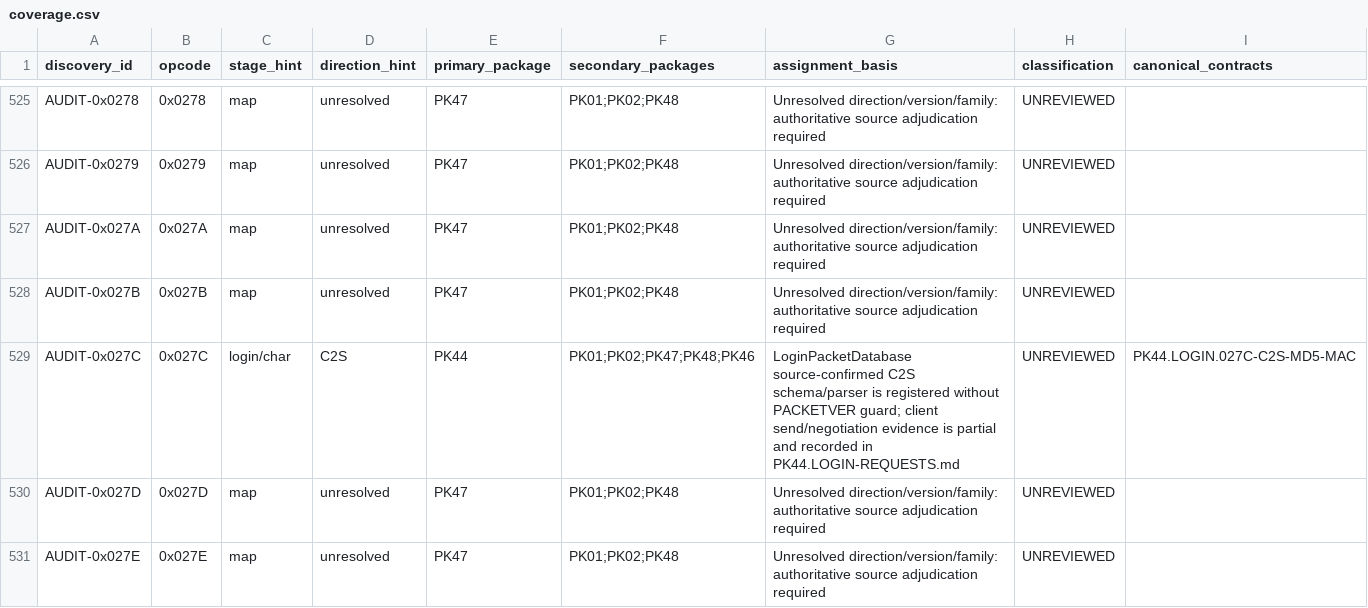
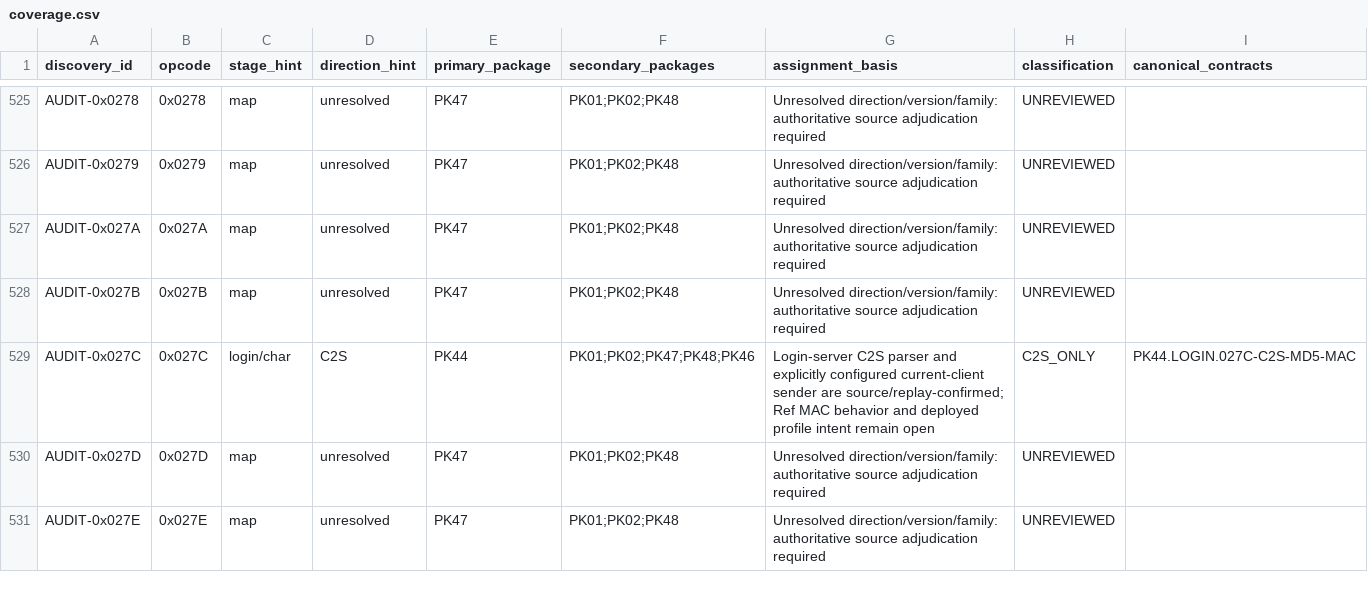
Before and after one commit to Sziadan/open-midgard, a CSV file: docs/packets/coverage.csv, drawn as a sheet; only a part is shown, gaps mark what is left out.

Commit message:
packet(PK44.04): capture configured 027c login request

```diff
--- a/docs/packets/coverage.csv
+++ b/docs/packets/coverage.csv
@@ -528,3 +528,3 @@ AUDIT-0x027A,0x027A,map,unresolved,PK47,PK01;PK02;PK48,Unresolved direction/vers
 AUDIT-0x027B,0x027B,map,unresolved,PK47,PK01;PK02;PK48,Unresolved direction/version/family: authoritative source adjudication required,UNREVIEWED,
-AUDIT-0x027C,0x027C,login/char,C2S,PK44,PK01;PK02;PK47;PK48;PK46,LoginPacketDatabase source-confirmed C2S schema/parser is registered without PACKETVER guard; client send/negotiation evidence is partial and recorded in PK44.LOGIN-REQUESTS.md,UNREVIEWED,PK44.LOGIN.027C-C2S-MD5-MAC
+AUDIT-0x027C,0x027C,login/char,C2S,PK44,PK01;PK02;PK47;PK48;PK46,Login-server C2S parser and explicitly configured current-client sender are source/replay-confirmed; Ref MAC behavior and deployed profile intent remain open,C2S_ONLY,PK44.LOGIN.027C-C2S-MD5-MAC
 AUDIT-0x027D,0x027D,map,unresolved,PK47,PK01;PK02;PK48,Unresolved direction/version/family: authoritative source adjudication required,UNREVIEWED,
```
Also changed, not shown: 10 other files.
